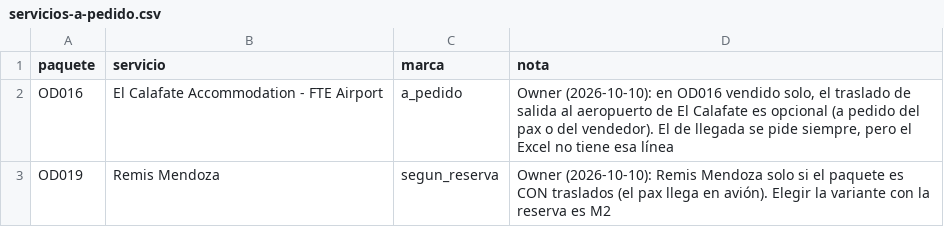
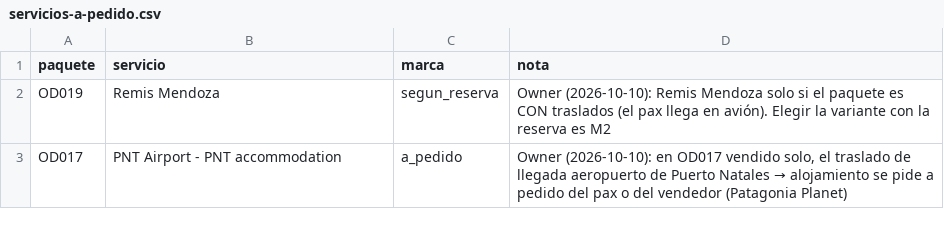
Before and after one commit to cristiancalomarde-dot/Automatizacion, a CSV file: data/servicios-a-pedido.csv, drawn as a sheet.

```diff
--- a/data/servicios-a-pedido.csv
+++ b/data/servicios-a-pedido.csv
@@ -1,3 +1,3 @@
 paquete,servicio,marca,nota
-OD016,El Calafate Accommodation - FTE Airport,a_pedido,"Owner (2026-10-10): en OD016 vendido solo, el traslado de salida al aeropuerto de El Calafate es opcional (a pedido del pax o del vendedor). El de llegada se pide siempre, pero el Excel no tiene esa línea"
 OD019,Remis Mendoza,segun_reserva,"Owner (2026-10-10): Remis Mendoza solo si el paquete es CON traslados (el pax llega en avión). Elegir la variante con la reserva es M2"
+OD017,PNT Airport - PNT accommodation,a_pedido,"Owner (2026-10-10): en OD017 vendido solo, el traslado de llegada aeropuerto de Puerto Natales → alojamiento se pide a pedido del pax o del vendedor (Patagonia Planet)"
```
Also changed, not shown: 4 other files.
